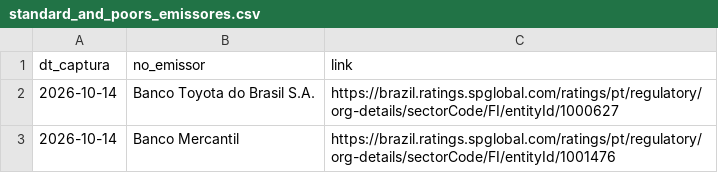
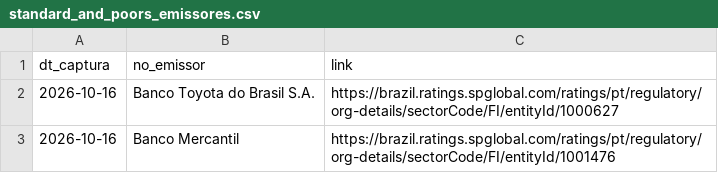
Before and after one commit to PulseDataLabs/PulseRatingsBrasil, a CSV file: data/standard_and_poors_emissores.csv, drawn as a sheet.

```diff
--- a/data/standard_and_poors_emissores.csv
+++ b/data/standard_and_poors_emissores.csv
@@ -1,3 +1,3 @@
 dt_captura,no_emissor,link
-2026-10-14,Banco Toyota do Brasil S.A.,https://brazil.ratings.spglobal.com/ratings/pt/regulatory/org-details/sectorCode/FI/entityId/1000627
-2026-10-14,Banco Mercantil,https://brazil.ratings.spglobal.com/ratings/pt/regulatory/org-details/sectorCode/FI/entityId/1001476
+2026-10-16,Banco Toyota do Brasil S.A.,https://brazil.ratings.spglobal.com/ratings/pt/regulatory/org-details/sectorCode/FI/entityId/1000627
+2026-10-16,Banco Mercantil,https://brazil.ratings.spglobal.com/ratings/pt/regulatory/org-details/sectorCode/FI/entityId/1001476
```
Also changed, not shown: data/austin_ratings.csv, data/emissores_consolidado.csv, 20 other files.
